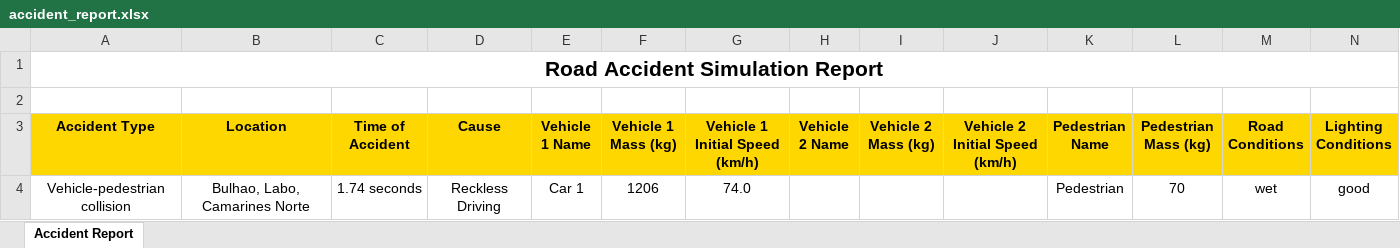
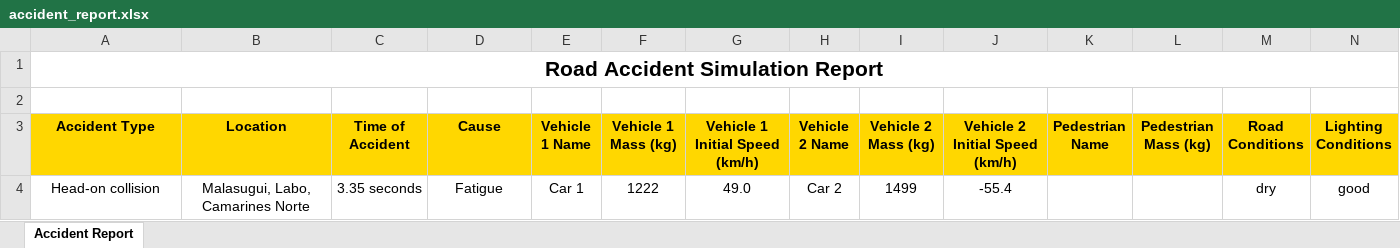
Before and after one commit to kenzo0111/QM, an Excel workbook: accident_report.xlsx, sheet Accident Report, drawn as a sheet; only a part is shown; values as stored, in another font and other column widths than the file's, no borders; removed rows and columns are numbered as before the commit, all else as after; rows hold the shown columns only; the diff names each change by its address in the sheet, - before the commit and + after, or states it on an @@ line.

Commit message:
Remove ML predictor and update simulation workflow
Deleted ml_predictor.py and removed related dependencies from requirements.txt. Updated simulation.py to disable ML severity prediction and adjusted analysis.py for compatibility. Added generate_report_figures.py and generate_report_results.py for report generation and analysis. Updated accident_report.xlsx with new data.

```diff
--- a/accident_report.xlsx (sheet Accident Report)
+++ b/accident_report.xlsx (sheet Accident Report)
-row 4: Vehicle-pedestrian collision | Bulhao, Labo, Camarines Norte | 1.74 seconds | Reckless Driving | Car 1 | 1206 | 74.0 |  |  |  | Pedestrian | 70 | wet | good
+row 4: Head-on collision | Malasugui, Labo, Camarines Norte | 3.35 seconds | Fatigue | Car 1 | 1222 | 49.0 | Car 2 | 1499 | -55.4 |  |  | dry | good
```
Also changed, not shown: 6 other files.
